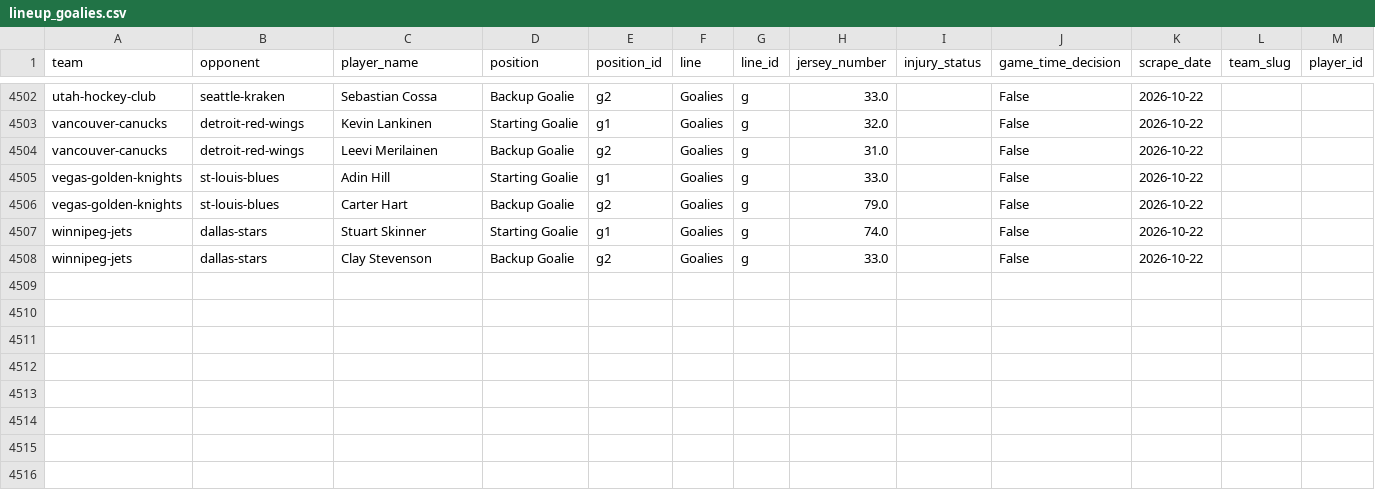
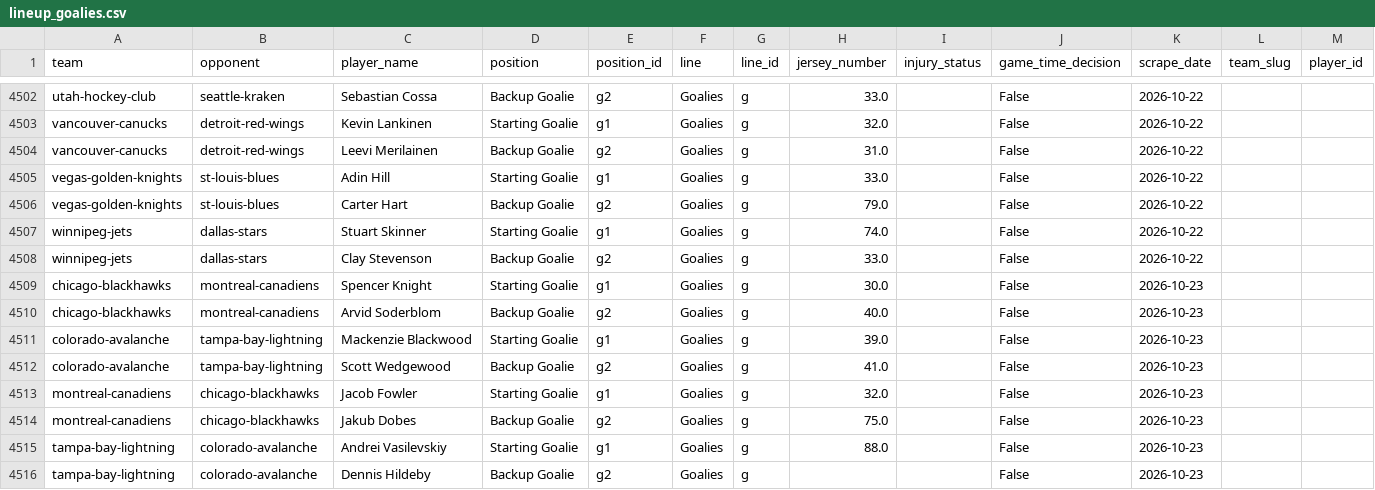
Before and after one commit to naustin1117/oddsAnalyzer, a CSV file: data/lineup_goalies.csv, drawn as a sheet; only a part is shown, gaps mark what is left out.

```diff
--- a/data/lineup_goalies.csv
+++ b/data/lineup_goalies.csv
@@ -4508 +4508,9 @@ winnipeg-jets,dallas-stars,Stuart Skinner,Starting Goalie,g1,Goalies,g,74.0,,Fal
 winnipeg-jets,dallas-stars,Clay Stevenson,Backup Goalie,g2,Goalies,g,33.0,,False,2026-10-22,,
+chicago-blackhawks,montreal-canadiens,Spencer Knight,Starting Goalie,g1,Goalies,g,30.0,,False,2026-10-23,,
+chicago-blackhawks,montreal-canadiens,Arvid Soderblom,Backup Goalie,g2,Goalies,g,40.0,,False,2026-10-23,,
+colorado-avalanche,tampa-bay-lightning,Mackenzie Blackwood,Starting Goalie,g1,Goalies,g,39.0,,False,2026-10-23,,
+colorado-avalanche,tampa-bay-lightning,Scott Wedgewood,Backup Goalie,g2,Goalies,g,41.0,,False,2026-10-23,,
+montreal-canadiens,chicago-blackhawks,Jacob Fowler,Starting Goalie,g1,Goalies,g,32.0,,False,2026-10-23,,
+montreal-canadiens,chicago-blackhawks,Jakub Dobes,Backup Goalie,g2,Goalies,g,75.0,,False,2026-10-23,,
+tampa-bay-lightning,colorado-avalanche,Andrei Vasilevskiy,Starting Goalie,g1,Goalies,g,88.0,,False,2026-10-23,,
+tampa-bay-lightning,colorado-avalanche,Dennis Hildeby,Backup Goalie,g2,Goalies,g,,,False,2026-10-23,,
```
Also changed, not shown: data/lineup_injuries.csv, 1 other file.
